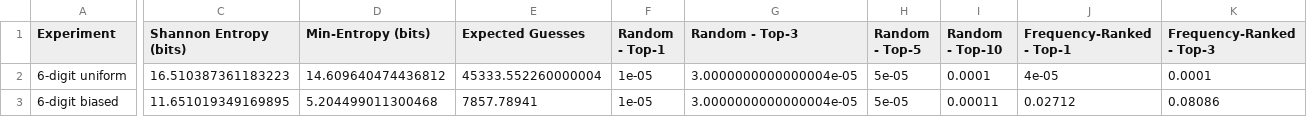
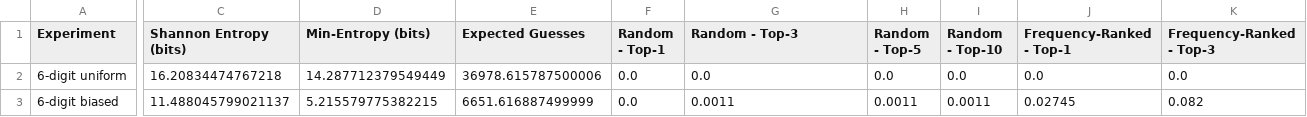
Before and after one commit to VietKhoaNguyen/Final-Project, a CSV file: results/app_summary_all_models.csv, drawn as a sheet; only a part is shown, gaps mark what is left out; the diff covers the shown part only; the diff names each change by its address in the sheet, - before the commit and + after, or states it on an @@ line.

```diff
--- a/results/app_summary_all_models.csv
+++ b/results/app_summary_all_models.csv
-C2 (Shannon Entropy (bits)): 16.510387361183223
+C2 (Shannon Entropy (bits)): 16.20834474767218
-D2 (Min-Entropy (bits)): 14.609640474436812
+D2 (Min-Entropy (bits)): 14.287712379549449
-E2 (Expected Guesses): 45333.552260000004
+E2 (Expected Guesses): 36978.615787500006
-F2:F3 (Random - Top-1): 1e-05
+F2:F3 (Random - Top-1): 0.0
-G2 (Random - Top-3): 3.0000000000000004e-05
+G2 (Random - Top-3): 0.0
-H2 (Random - Top-5): 5e-05
+H2 (Random - Top-5): 0.0
-I2 (Random - Top-10): 0.0001
+I2 (Random - Top-10): 0.0
-J2 (Frequency-Ranked - Top-1): 4e-05
+J2 (Frequency-Ranked - Top-1): 0.0
-K2 (Frequency-Ranked - Top-3): 0.0001
+K2 (Frequency-Ranked - Top-3): 0.0
-C3 (Shannon Entropy (bits)): 11.651019349169895
+C3 (Shannon Entropy (bits)): 11.488045799021137
-D3 (Min-Entropy (bits)): 5.204499011300468
+D3 (Min-Entropy (bits)): 5.215579775382215
-E3 (Expected Guesses): 7857.78941
+E3 (Expected Guesses): 6651.616887499999
-G3 (Random - Top-3): 3.0000000000000004e-05
+G3 (Random - Top-3): 0.0011
-H3 (Random - Top-5): 5e-05
+H3 (Random - Top-5): 0.0011
-I3 (Random - Top-10): 0.00011
+I3 (Random - Top-10): 0.0011
-J3 (Frequency-Ranked - Top-1): 0.02712
+J3 (Frequency-Ranked - Top-1): 0.02745
-K3 (Frequency-Ranked - Top-3): 0.08086
+K3 (Frequency-Ranked - Top-3): 0.082
```
Also changed, not shown: 39 edited cells elsewhere in this file, results/defense_weak_blacklisting.csv, results/summary_all_models.csv, 28 other files.
